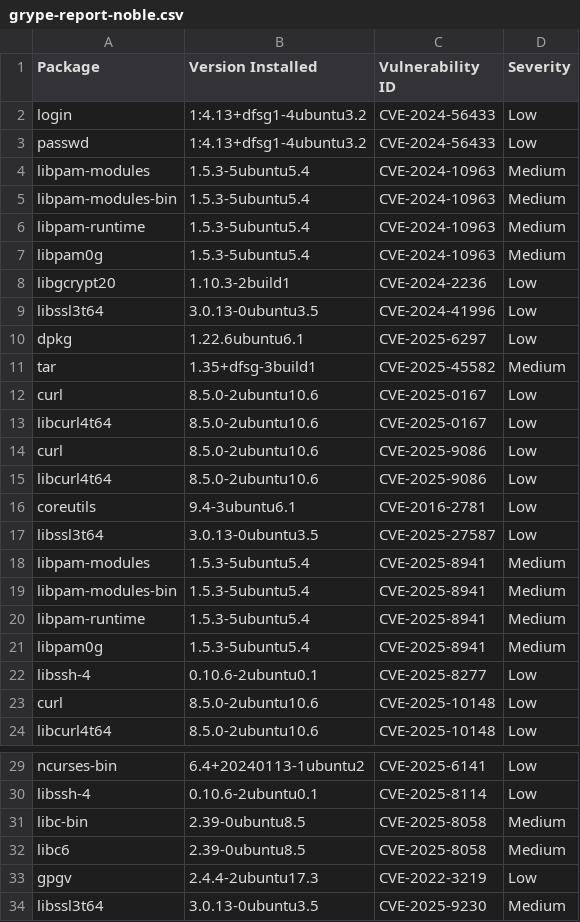
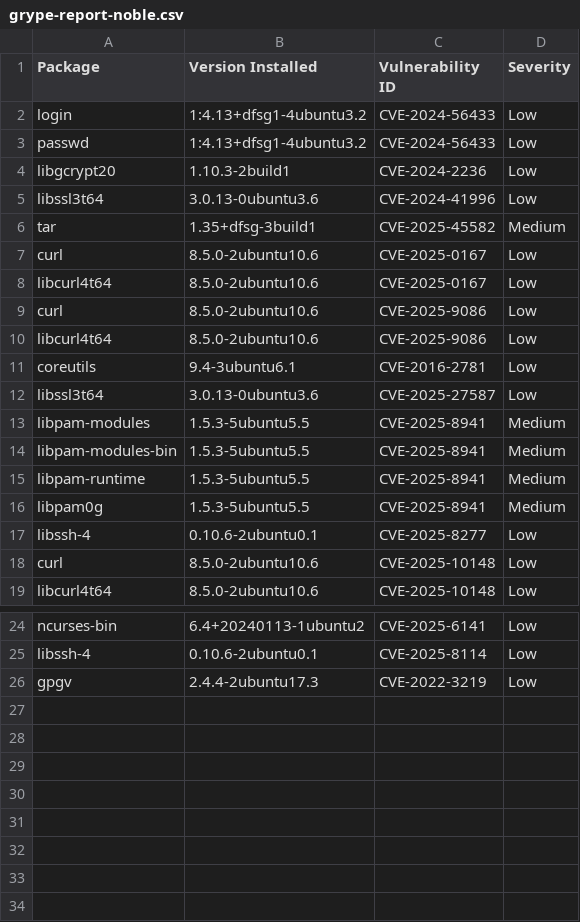
Before and after one commit to AnchorLayer/docker-baseimage-ubuntu, a CSV file: vuln-reports-noble/grype-report-noble.csv, drawn as a sheet; only a part is shown, gaps mark what is left out.

```diff
--- a/vuln-reports-noble/grype-report-noble.csv
+++ b/vuln-reports-noble/grype-report-noble.csv
@@ -3,9 +3,4 @@
 "passwd","1:4.13+dfsg1-4ubuntu3.2","CVE-2024-56433","Low"
-"libpam-modules","1.5.3-5ubuntu5.4","CVE-2024-10963","Medium"
-"libpam-modules-bin","1.5.3-5ubuntu5.4","CVE-2024-10963","Medium"
-"libpam-runtime","1.5.3-5ubuntu5.4","CVE-2024-10963","Medium"
-"libpam0g","1.5.3-5ubuntu5.4","CVE-2024-10963","Medium"
 "libgcrypt20","1.10.3-2build1","CVE-2024-2236","Low"
-"libssl3t64","3.0.13-0ubuntu3.5","CVE-2024-41996","Low"
-"dpkg","1.22.6ubuntu6.1","CVE-2025-6297","Low"
+"libssl3t64","3.0.13-0ubuntu3.6","CVE-2024-41996","Low"
 "tar","1.35+dfsg-3build1","CVE-2025-45582","Medium"
@@ -16,7 +11,7 @@
 "coreutils","9.4-3ubuntu6.1","CVE-2016-2781","Low"
-"libssl3t64","3.0.13-0ubuntu3.5","CVE-2025-27587","Low"
-"libpam-modules","1.5.3-5ubuntu5.4","CVE-2025-8941","Medium"
-"libpam-modules-bin","1.5.3-5ubuntu5.4","CVE-2025-8941","Medium"
-"libpam-runtime","1.5.3-5ubuntu5.4","CVE-2025-8941","Medium"
-"libpam0g","1.5.3-5ubuntu5.4","CVE-2025-8941","Medium"
+"libssl3t64","3.0.13-0ubuntu3.6","CVE-2025-27587","Low"
+"libpam-modules","1.5.3-5ubuntu5.5","CVE-2025-8941","Medium"
+"libpam-modules-bin","1.5.3-5ubuntu5.5","CVE-2025-8941","Medium"
+"libpam-runtime","1.5.3-5ubuntu5.5","CVE-2025-8941","Medium"
+"libpam0g","1.5.3-5ubuntu5.5","CVE-2025-8941","Medium"
 "libssh-4","0.10.6-2ubuntu0.1","CVE-2025-8277","Low"
@@ -30,5 +25,2 @@
 "libssh-4","0.10.6-2ubuntu0.1","CVE-2025-8114","Low"
-"libc-bin","2.39-0ubuntu8.5","CVE-2025-8058","Medium"
-"libc6","2.39-0ubuntu8.5","CVE-2025-8058","Medium"
 "gpgv","2.4.4-2ubuntu17.3","CVE-2022-3219","Low"
-"libssl3t64","3.0.13-0ubuntu3.5","CVE-2025-9230","Medium"
```
Also changed, not shown: vuln-reports-jammy/grype-report-jammy.csv, 11 other files.
